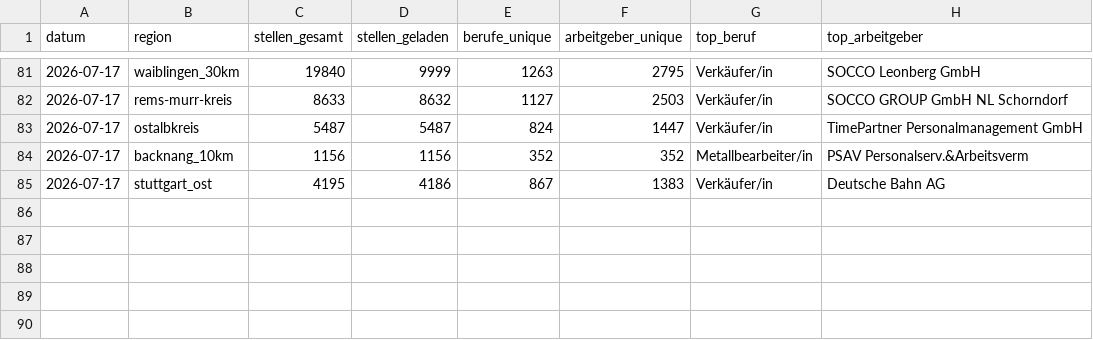
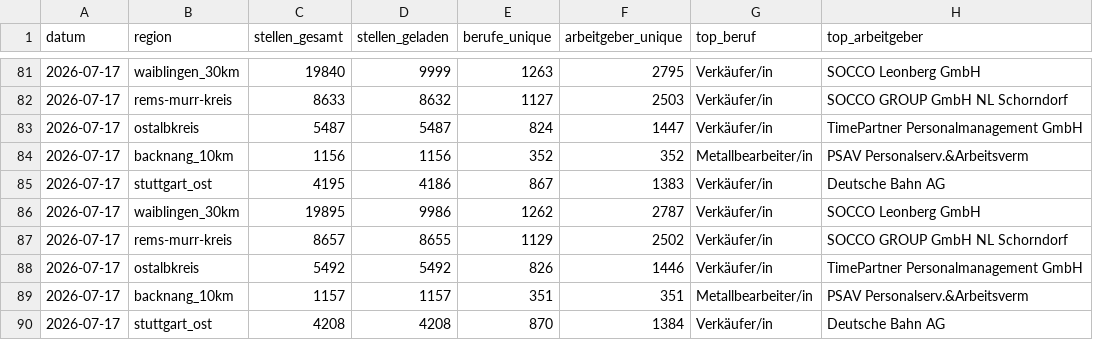
Before and after one commit to Penetrationpasi-hub/Jobs, a CSV file: data/snapshots.csv, drawn as a sheet; only a part is shown, gaps mark what is left out.

```diff
--- a/data/snapshots.csv
+++ b/data/snapshots.csv
@@ -85 +85,6 @@ datum,region,stellen_gesamt,stellen_geladen,berufe_unique,arbeitgeber_unique,top
 2026-07-17,stuttgart_ost,4195,4186,867,1383,Verkäufer/in,Deutsche Bahn AG
+2026-07-17,waiblingen_30km,19895,9986,1262,2787,Verkäufer/in,SOCCO Leonberg GmbH
+2026-07-17,rems-murr-kreis,8657,8655,1129,2502,Verkäufer/in,SOCCO GROUP GmbH NL Schorndorf
+2026-07-17,ostalbkreis,5492,5492,826,1446,Verkäufer/in,TimePartner Personalmanagement GmbH
+2026-07-17,backnang_10km,1157,1157,351,351,Metallbearbeiter/in,PSAV Personalserv.&Arbeitsverm
+2026-07-17,stuttgart_ost,4208,4208,870,1384,Verkäufer/in,Deutsche Bahn AG
```
Also changed, not shown: 3 other files.
